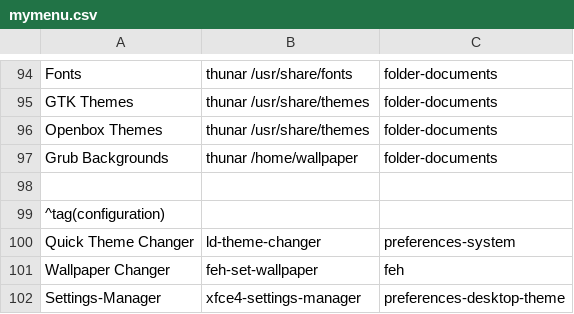
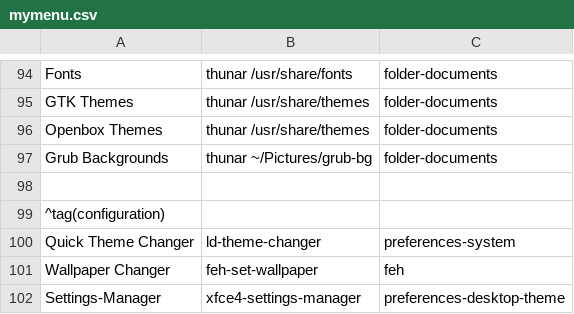
Before and after one commit to sleekmason/Lilidog, a CSV file: config/includes.chroot_after_packages/etc/skel/.config/jgmenu/jgmenu.bak/mymenu.csv, drawn as a sheet; only a part is shown, gaps mark what is left out.

Commit message:
Themes menu to point to ~/Pictures/grub-bg for grub changer.

```diff
--- a/config/includes.chroot_after_packages/etc/skel/.config/jgmenu/jgmenu.bak/mymenu.csv
+++ b/config/includes.chroot_after_packages/etc/skel/.config/jgmenu/jgmenu.bak/mymenu.csv
@@ -96,3 +96,3 @@ GTK Themes,               thunar /usr/share/themes,                      folder-
 Openbox Themes,           thunar /usr/share/themes,                      folder-documents
-Grub Backgrounds,         thunar /home/wallpaper,                        folder-documents
+Grub Backgrounds,         thunar ~/Pictures/grub-bg,                     folder-documents
 
```
Also changed, not shown: config/includes.chroot_after_packages/etc/skel/.config/jgmenu/mymenu.csv.
